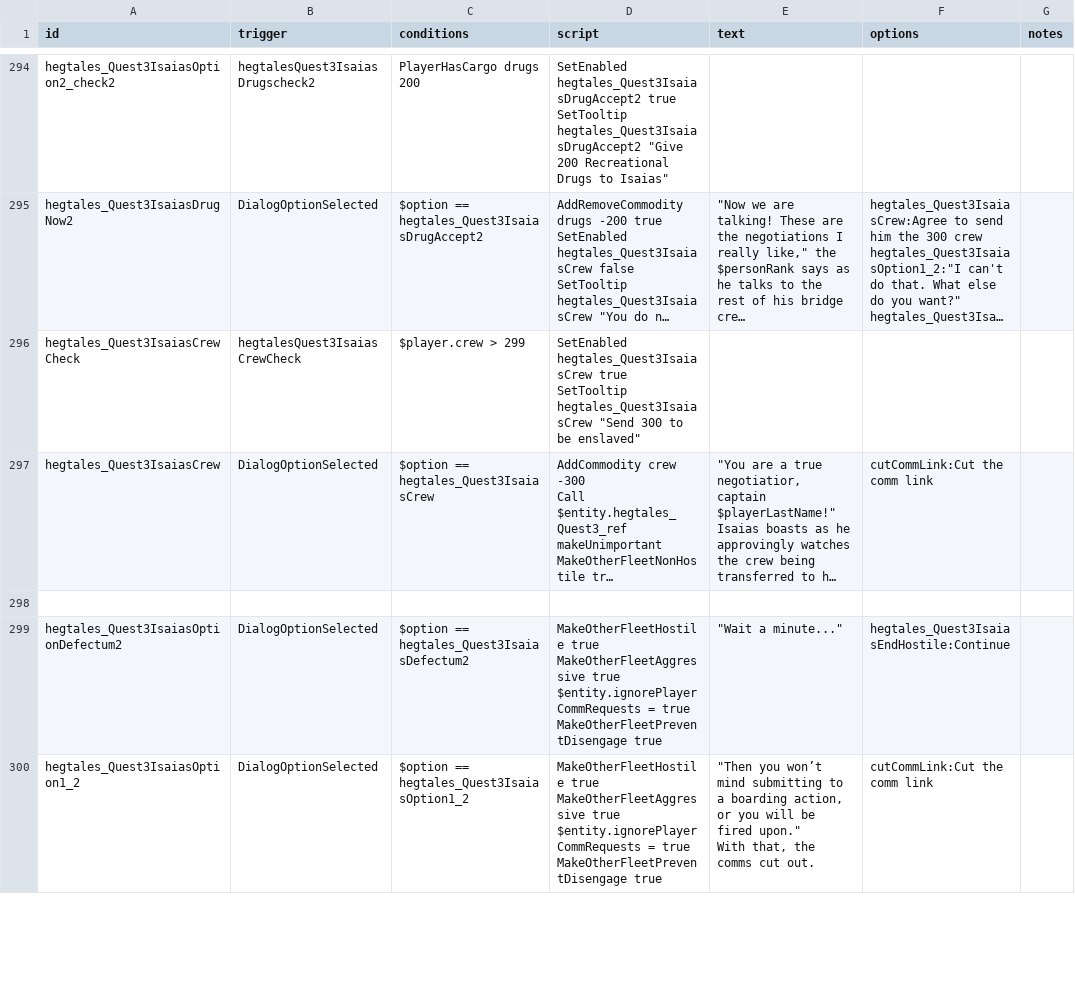
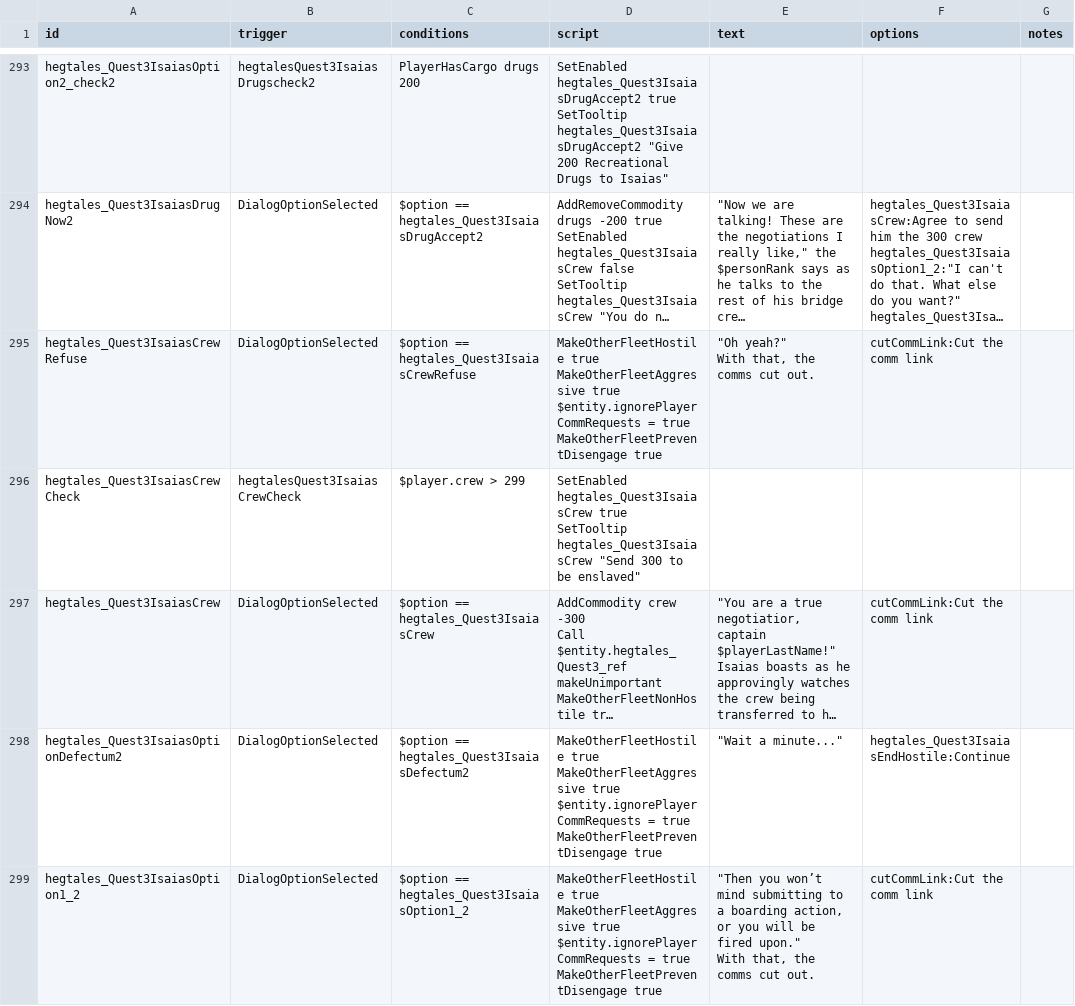
Before and after one commit to Eluxor/hegtales, a CSV file: data/campaign/rules.csv, drawn as a sheet; only a part is shown, gaps mark what is left out; long unchanged cells end in …; removed rows and columns are numbered as before the commit, all else as after; ↵ is a line break in a cell; the diff covers the shown part only; the diff names each change by its address in the sheet, - before the commit and + after, or states it on an @@ line.

```diff
--- a/data/campaign/rules.csv
+++ b/data/campaign/rules.csv
+row 295: hegtales_Quest3IsaiasCrewRefuse | DialogOptionSelected | $option == hegtales_Quest3IsaiasCrewRefuse | MakeOtherFleetHostile true ↵ MakeOtherFleetAggressive true ↵ $entity.ignorePlayerCommRequests = true ↵ MakeOtherFleetPreventDisengage true | "Oh yeah?" ↵ With that, the comms cut out. | cutCommLink:Cut the comm link
-row 298: (empty)
```
Also changed, not shown: 2 removed rows and 5 edited cells elsewhere in this file, 4 other files.
